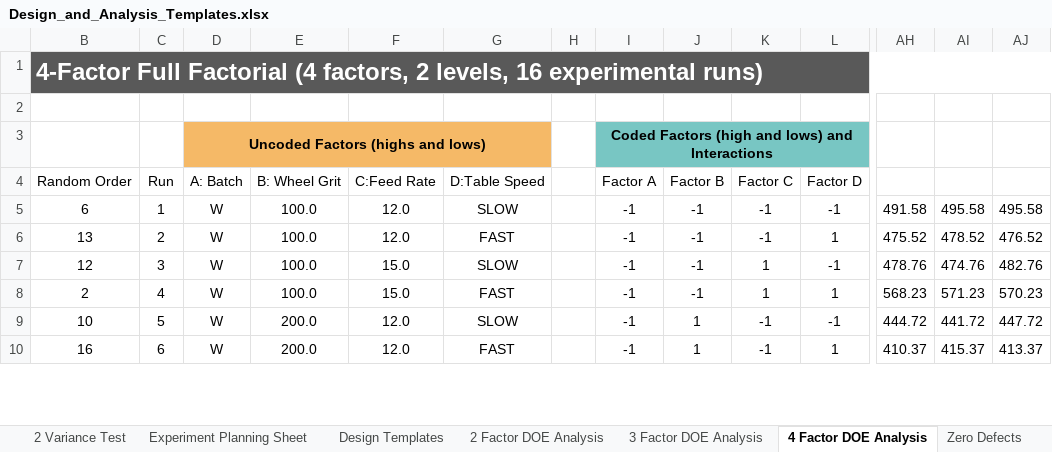
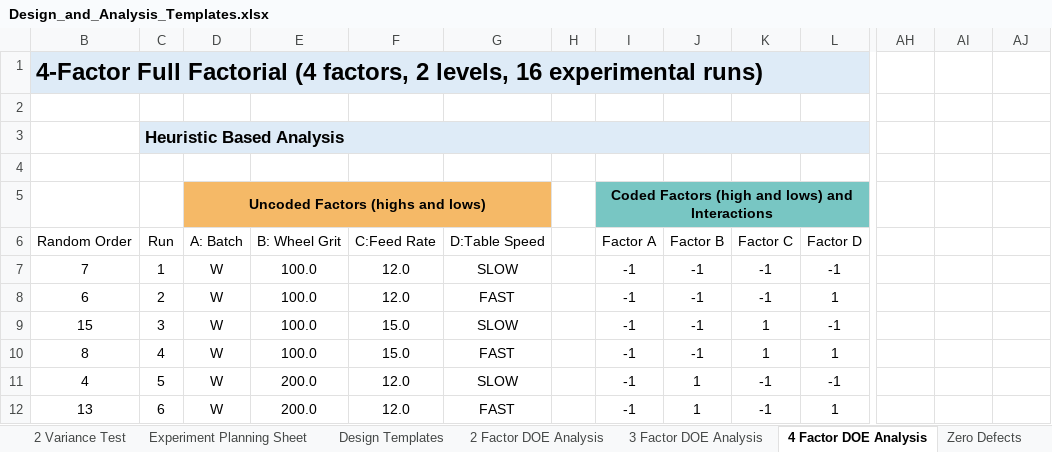
Before and after one commit to cowboy2718/Statistics-and-Design-of-Experiments, an Excel workbook: Design_and_Analysis_Templates.xlsx, sheet 4 Factor DOE Analysis, drawn as a sheet; only a part is shown, gaps mark what is left out; values as stored, in another font and other column widths than the file's, no borders; charts and pictures and conditional formats not drawn; removed rows and columns are numbered as before the commit, all else as after; rows hold the shown columns only; the diff covers the shown part only; the diff names each change by its address in the sheet, - before the commit and + after, or states it on an @@ line.

```diff
--- a/Design_and_Analysis_Templates.xlsx (sheet 4 Factor DOE Analysis)
+++ b/Design_and_Analysis_Templates.xlsx (sheet 4 Factor DOE Analysis)
-B1:L1 fill: #595959
+B1:L1 fill: #DEEBF7
-B1 text colour: #FFFFFF
+B1 text colour: black
-B1:AJ1 merged
+B1:AF1 merged
-AH1:AJ1 fill: #595959
+AH1:AJ1 fill: none
+row 3:  | Heuristic Based Analysis
+row 4: (empty)
-B7 (Random Order): 6
+B7 (Random Order): 7
-AH7: 491.58
+AH7: (empty)
-AI7: 495.58
+AI7: (empty)
-AJ7: 495.58
+AJ7: (empty)
-B8 (Random Order): 13
+B8 (Random Order): 6
-AH8: 475.52
+AH8: (empty)
-AI8: 478.52
+AI8: (empty)
-AJ8: 476.52
+AJ8: (empty)
-B9 (Random Order): 12
+B9 (Random Order): 15
-AH9: 478.76
+AH9: (empty)
-AI9: 474.76
+AI9: (empty)
-AJ9: 482.76
+AJ9: (empty)
-B10 (Random Order): 2
+B10 (Random Order): 8
-AH10: 568.23
+AH10: (empty)
-AI10: 571.23
+AI10: (empty)
-AJ10: 570.23
+AJ10: (empty)
-B11 (Random Order): 10
+B11 (Random Order): 4
-AH11: 444.72
+AH11: (empty)
-AI11: 441.72
+AI11: (empty)
-AJ11: 447.72
+AJ11: (empty)
-B12 (Random Order): 16
+B12 (Random Order): 13
-AH12: 410.37
+AH12: (empty)
-AI12: 415.37
+AI12: (empty)
-AJ12: 413.37
+AJ12: (empty)
```
Also changed, not shown: 137 added rows, 39 edited cells, cell formats and merged cells elsewhere in this sheet, sheet 3 Factor DOE Analysis, sheet 2 Factor DOE Analysis, sheet Design Templates, sheet T-test 2 Averages, formulas that keep their value, hidden cells, charts or pictures.
